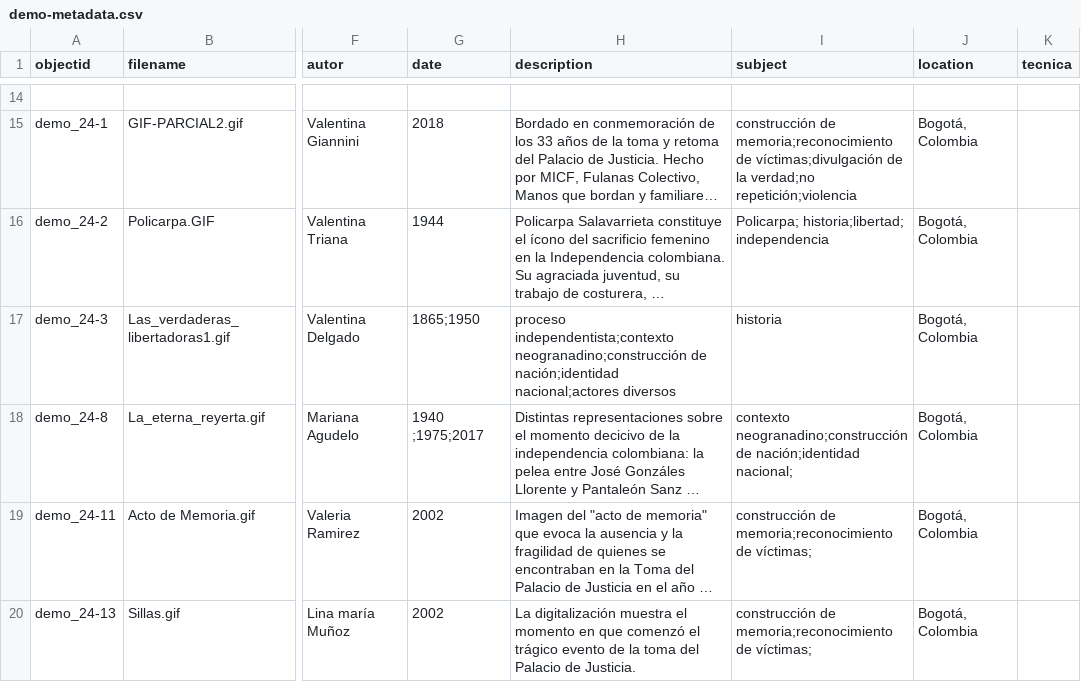
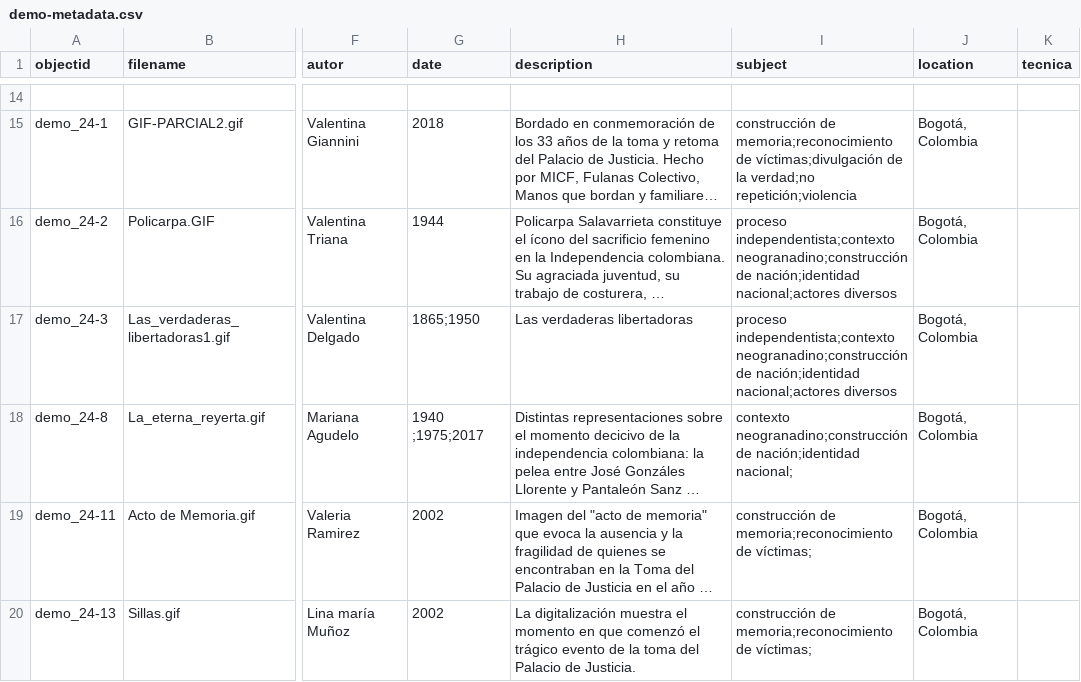
Before and after one commit to cdigitaljaveriana/museogif, a CSV file: _data/demo-metadata.csv, drawn as a sheet; only a part is shown, gaps mark what is left out; long unchanged cells end in …; the diff names each change by its address in the sheet, - before the commit and + after, or states it on an @@ line.

Commit message:
Update demo-metadata.csv

```diff
--- a/_data/demo-metadata.csv
+++ b/_data/demo-metadata.csv
-I16 (subject): Policarpa; historia;libertad; independencia
+I16 (subject): proceso independentista;contexto neogranadino;construcción de nación;identidad nacional;actores diversos
-H17 (description): proceso independentista;contexto neogranadino;construcción de nación;identidad nacional;actores diversos
+H17 (description): Las verdaderas libertadoras
-I17 (subject): historia
+I17 (subject): proceso independentista;contexto neogranadino;construcción de nación;identidad nacional;actores diversos
```
